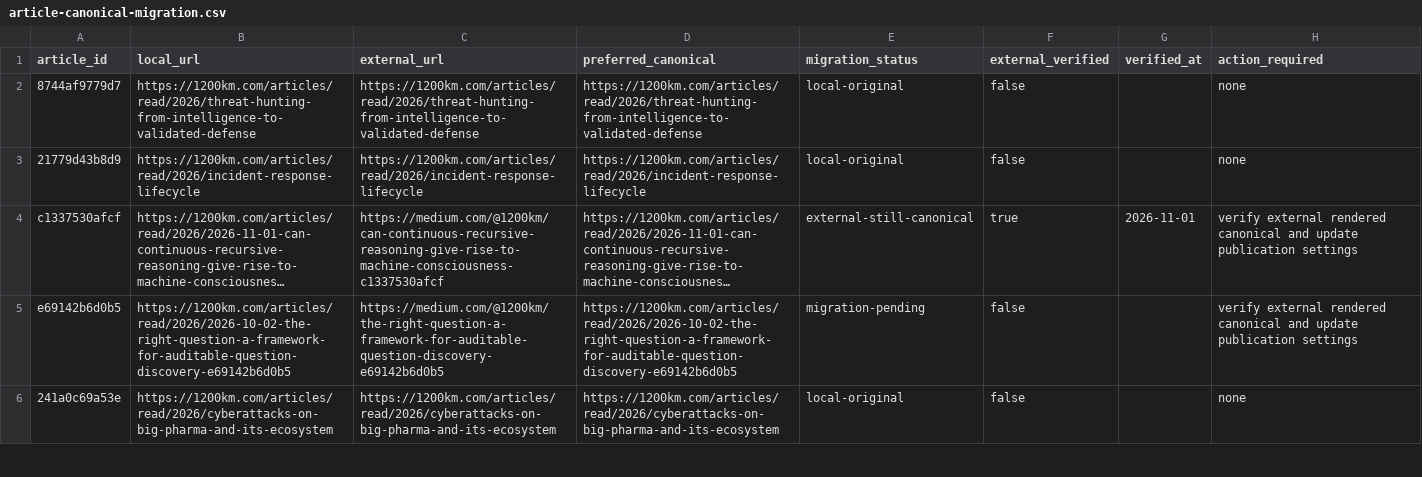
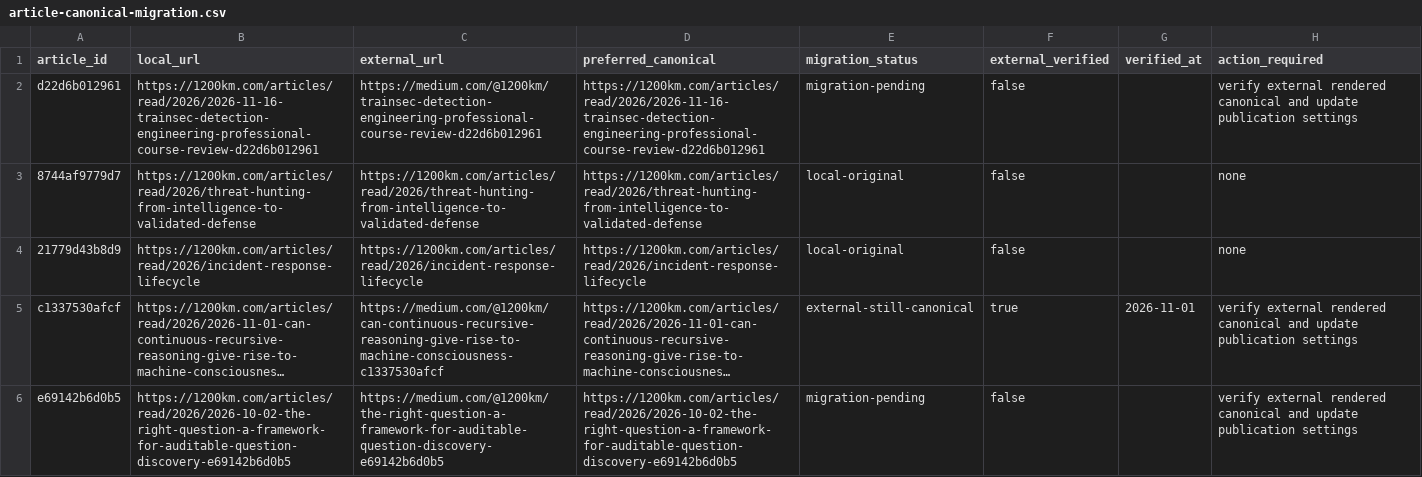
Before and after one commit to anpa1200/medium-blog-navigation, a CSV file: reports/article-canonical-migration.csv, drawn as a sheet; only a part is shown; the shorter side is filled out with more unchanged rows; long unchanged cells end in ….

Commit message:
Publish TrainSec detection engineering review with affiliate disclosure (#55)
Co-authored-by: anpaxplg <andrey@xplg.com>

```diff
--- a/reports/article-canonical-migration.csv
+++ b/reports/article-canonical-migration.csv
@@ -1,2 +1,3 @@
 article_id,local_url,external_url,preferred_canonical,migration_status,external_verified,verified_at,action_required
+d22d6b012961,https://1200km.com/articles/read/2026/2026-11-16-trainsec-detection-engineering-professional-course-review-d22d6b012961,https://medium.com/@1200km/trainsec-detection-engineering-professional-course-review-d22d6b012961,https://1200km.com/articles/read/2026/2026-11-16-trainsec-detection-engineering-professional-course-review-d22d6b012961,migration-pending,false,,verify external rendered canonical and update publication settings
 8744af9779d7,https://1200km.com/articles/read/2026/threat-hunting-from-intelligence-to-validated-defense,https://1200km.com/articles/read/2026/threat-hunting-from-intelligence-to-validated-defense,https://1200km.com/articles/read/2026/threat-hunting-from-intelligence-to-validated-defense,local-original,false,,none
```
Also changed, not shown: 4 other files.
